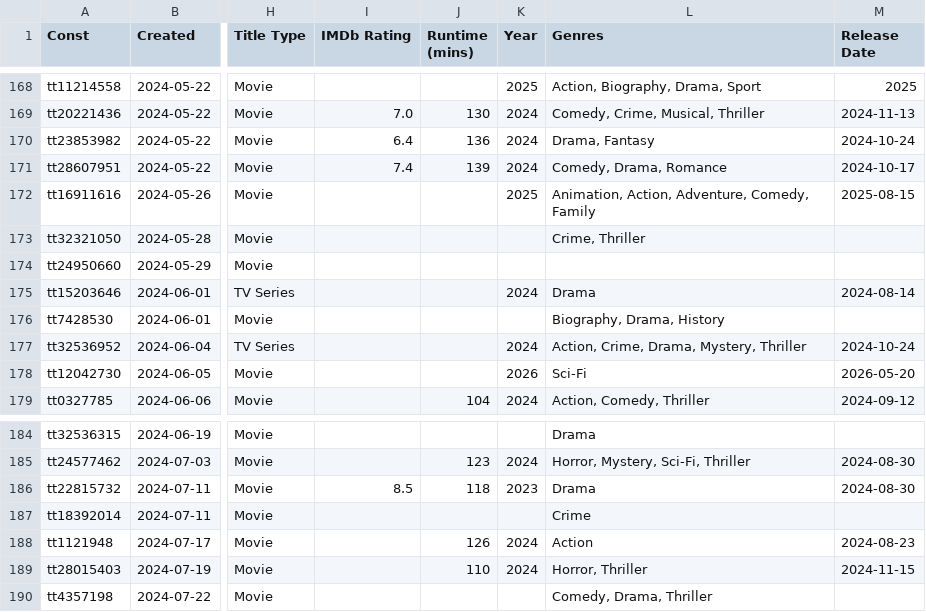
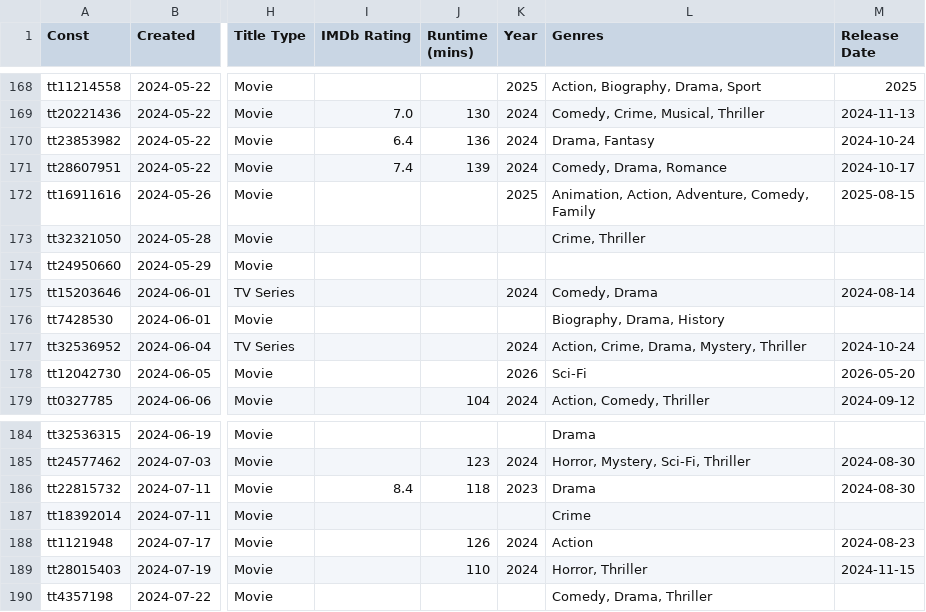
Before and after one commit to josh/imdb-data, a CSV file: watchlist.csv, drawn as a sheet; only a part is shown, gaps mark what is left out; the diff covers the shown part only; the diff names each change by its address in the sheet, - before the commit and + after, or states it on an @@ line.

```diff
--- a/watchlist.csv
+++ b/watchlist.csv
-L175 (Genres): Drama
+L175 (Genres): Comedy, Drama
-I186 (IMDb Rating): 8.5
+I186 (IMDb Rating): 8.4
```
Also changed, not shown: 1 added row and 17 edited cells elsewhere in this file.
